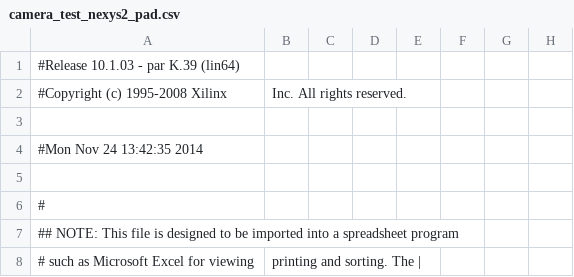
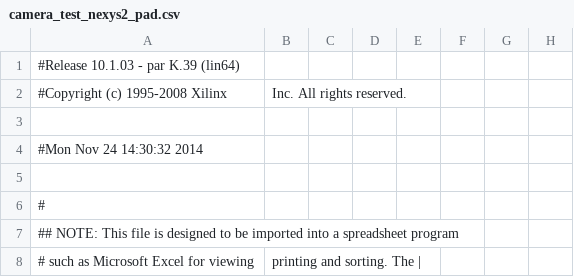
Before and after one commit to paulinev/laser_pinball, a CSV file: camera/ise/nexys2_camera/camera_test_nexys2_pad.csv, drawn as a sheet; only a part is shown; the diff names each change by its address in the sheet, - before the commit and + after, or states it on an @@ line.

Commit message:
More bitfile testing for Nexys2

```diff
--- a/camera/ise/nexys2_camera/camera_test_nexys2_pad.csv
+++ b/camera/ise/nexys2_camera/camera_test_nexys2_pad.csv
-A4: #Mon Nov 24 13:42:35 2014
+A4: #Mon Nov 24 14:30:32 2014
```
Also changed, not shown: 41 other files.
